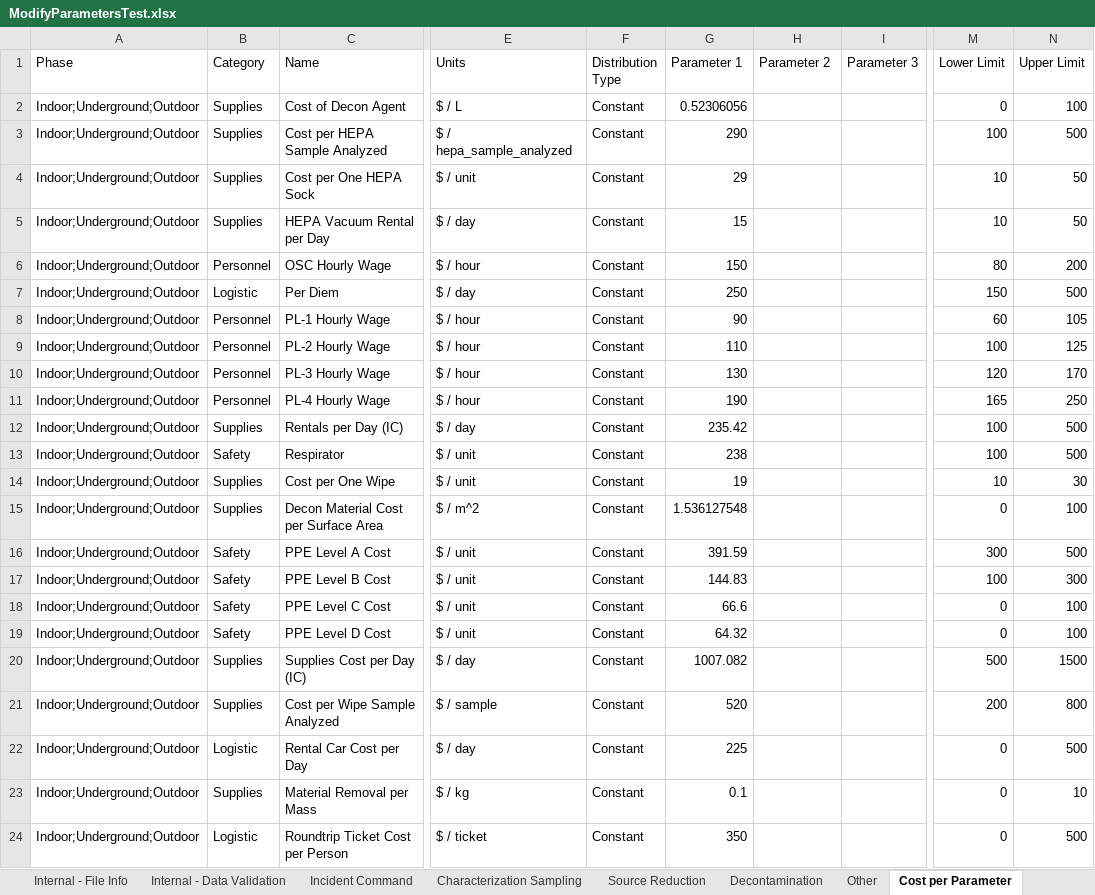
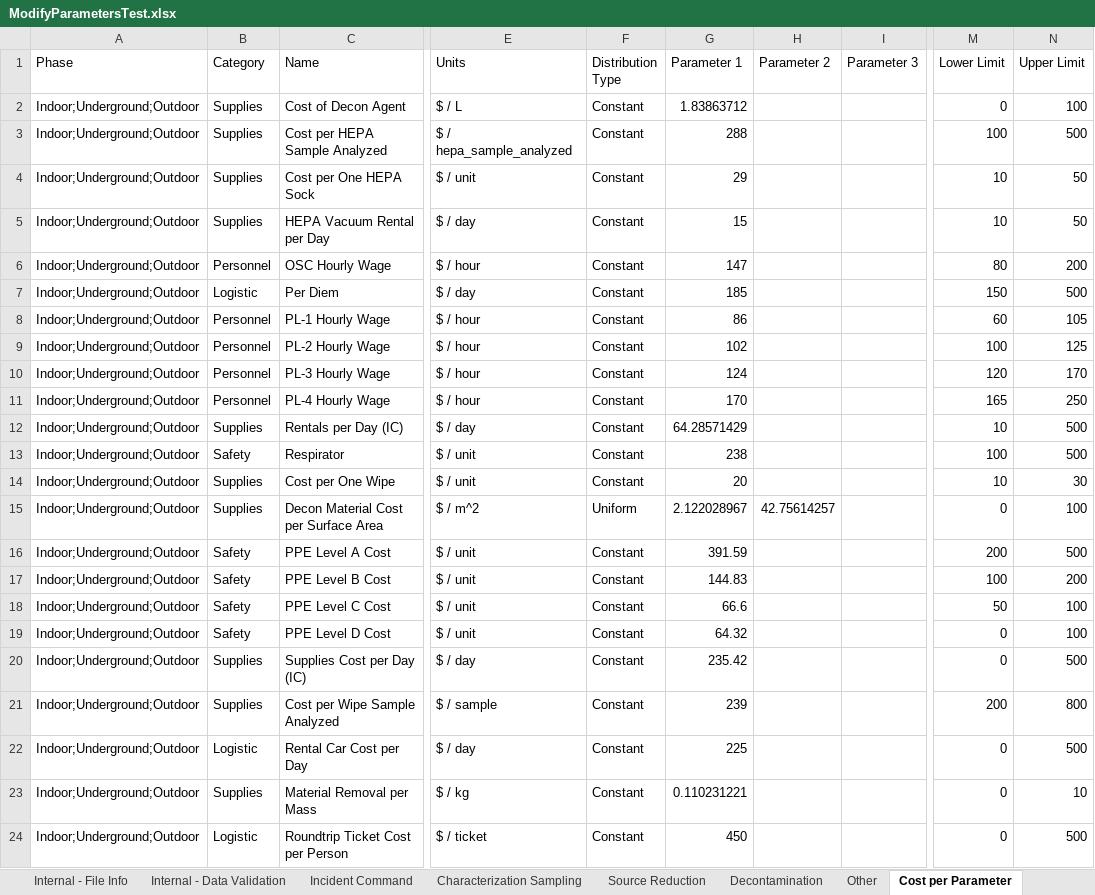
Before and after one commit to USEPA/EPADecon, an Excel workbook: Battelle.EPA.WideAreaDecon.Model.Tests/InputFiles/ModifyParametersTest.xlsx, sheet Cost per Parameter, drawn as a sheet; only a part is shown, gaps mark what is left out; values as stored, in another font and other column widths than the file's, no borders; conditional formats and table styles not drawn; the diff names each change by its address in the sheet, - before the commit and + after, or states it on an @@ line.

Commit message:
Using user-defined treatment methods to set them in parameter manager

```diff
--- a/Battelle.EPA.WideAreaDecon.Model.Tests/InputFiles/ModifyParametersTest.xlsx (sheet Cost per Parameter)
+++ b/Battelle.EPA.WideAreaDecon.Model.Tests/InputFiles/ModifyParametersTest.xlsx (sheet Cost per Parameter)
-G2 (Parameter 1): 0.52306056
+G2 (Parameter 1): 1.83863712
-G3 (Parameter 1): 290
+G3 (Parameter 1): 288
-G6 (Parameter 1): 150
+G6 (Parameter 1): 147
-G7 (Parameter 1): 250
+G7 (Parameter 1): 185
-G8 (Parameter 1): 90
+G8 (Parameter 1): 86
-G9 (Parameter 1): 110
+G9 (Parameter 1): 102
-G10 (Parameter 1): 130
+G10 (Parameter 1): 124
-G11 (Parameter 1): 190
+G11 (Parameter 1): 170
-G12 (Parameter 1): 235.42
+G12 (Parameter 1): 64.28571429
-M12 (Lower Limit): 100
+M12 (Lower Limit): 10
-G14 (Parameter 1): 19
+G14 (Parameter 1): 20
-F15 (Distribution Type): Constant
+F15 (Distribution Type): Uniform
-G15 (Parameter 1): 1.536127548
+G15 (Parameter 1): 2.122028967
-H15 (Parameter 2): (empty)
+H15 (Parameter 2): 42.75614257
-M16 (Lower Limit): 300
+M16 (Lower Limit): 200
-N17 (Upper Limit): 300
+N17 (Upper Limit): 200
-M18 (Lower Limit): 0
+M18 (Lower Limit): 50
-G20 (Parameter 1): 1007.082
+G20 (Parameter 1): 235.42
-M20 (Lower Limit): 500
+M20 (Lower Limit): 0
-N20 (Upper Limit): 1500
+N20 (Upper Limit): 500
-G21 (Parameter 1): 520
+G21 (Parameter 1): 239
-G23 (Parameter 1): 0.1
+G23 (Parameter 1): 0.110231221
-G24 (Parameter 1): 350
+G24 (Parameter 1): 450
```
Also changed, not shown: sheet Characterization Sampling, sheet Decontamination, sheet Source Reduction, sheet Other, sheet Incident Command, sheet Physical, 9 more sheets, 5 other files.
